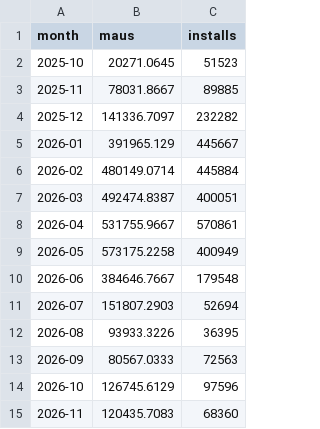
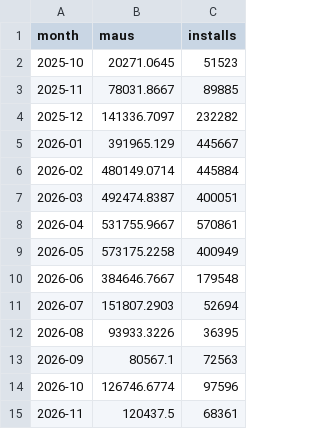
Before and after one commit to kshitijbhatiakaul/tuktuki-master-tracker, a CSV file: data/behaviour/mau.csv, drawn as a sheet.

```diff
--- a/data/behaviour/mau.csv
+++ b/data/behaviour/mau.csv
@@ -12,4 +12,4 @@ month,maus,installs
 2026-08,93933.3226,36395
-2026-09,80567.0333,72563
-2026-10,126745.6129,97596
-2026-11,120435.7083,68360
+2026-09,80567.1,72563
+2026-10,126746.6774,97596
+2026-11,120437.5,68361
```
Also changed, not shown: data/behaviour/chanday.csv, data/behaviour/channels.csv, 16 other files.
